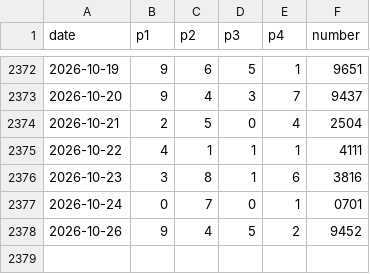
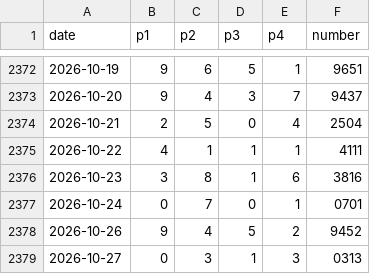
Before and after one commit to r9wbcm49dd-sys/LotteryMapData, a CSV file: csv/4Sight_night.csv, drawn as a sheet; only a part is shown, gaps mark what is left out; the diff names each change by its address in the sheet, - before the commit and + after, or states it on an @@ line.

```diff
--- a/csv/4Sight_night.csv
+++ b/csv/4Sight_night.csv
+row 2379: 2026-10-27 | 0 | 3 | 1 | 3 | 0313
```
Also changed, not shown: csv/hint3_night.csv, csv/twocharms_night.csv.
